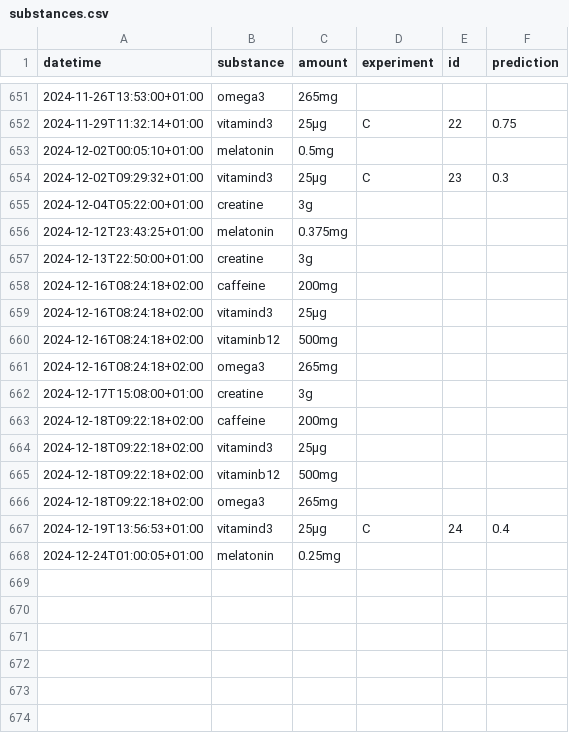
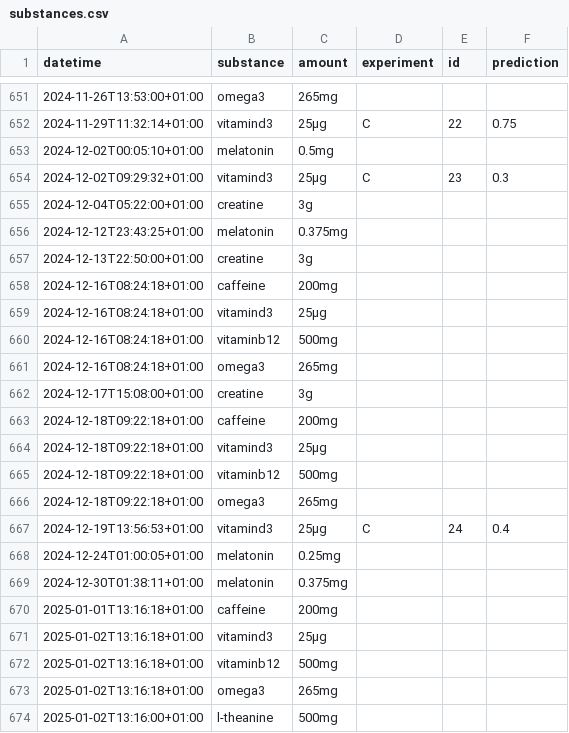
Before and after one commit to niplav/niplav.github.io, a CSV file: data/substances.csv, drawn as a sheet; only a part is shown, gaps mark what is left out; the diff covers the shown part only.

```diff
--- a/data/substances.csv
+++ b/data/substances.csv
@@ -657,12 +657,18 @@ datetime,substance,amount,experiment,id,prediction
 2024-12-13T22:50:00+01:00,creatine,3g,,,
-2024-12-16T08:24:18+02:00,caffeine,200mg,,,
-2024-12-16T08:24:18+02:00,vitamind3,25μg,,,
-2024-12-16T08:24:18+02:00,vitaminb12,500mg,,,
-2024-12-16T08:24:18+02:00,omega3,265mg,,,
+2024-12-16T08:24:18+01:00,caffeine,200mg,,,
+2024-12-16T08:24:18+01:00,vitamind3,25μg,,,
+2024-12-16T08:24:18+01:00,vitaminb12,500mg,,,
+2024-12-16T08:24:18+01:00,omega3,265mg,,,
 2024-12-17T15:08:00+01:00,creatine,3g,,,
-2024-12-18T09:22:18+02:00,caffeine,200mg,,,
-2024-12-18T09:22:18+02:00,vitamind3,25μg,,,
-2024-12-18T09:22:18+02:00,vitaminb12,500mg,,,
-2024-12-18T09:22:18+02:00,omega3,265mg,,,
+2024-12-18T09:22:18+01:00,caffeine,200mg,,,
+2024-12-18T09:22:18+01:00,vitamind3,25μg,,,
+2024-12-18T09:22:18+01:00,vitaminb12,500mg,,,
+2024-12-18T09:22:18+01:00,omega3,265mg,,,
 2024-12-19T13:56:53+01:00,vitamind3,25μg,C,24,0.4
 2024-12-24T01:00:05+01:00,melatonin,0.25mg,,,
+2024-12-30T01:38:11+01:00,melatonin,0.375mg,,,
+2025-01-01T13:16:18+01:00,caffeine,200mg,,,
+2025-01-02T13:16:18+01:00,vitamind3,25μg,,,
+2025-01-02T13:16:18+01:00,vitaminb12,500mg,,,
+2025-01-02T13:16:18+01:00,omega3,265mg,,,
+2025-01-02T13:16:00+01:00,l-theanine,500mg,,,
```
Also changed, not shown: 19 edited cells elsewhere in this file, data/masturbations.csv, data/meditations.csv, 6 other files.
